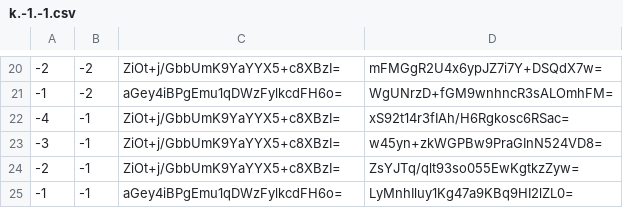
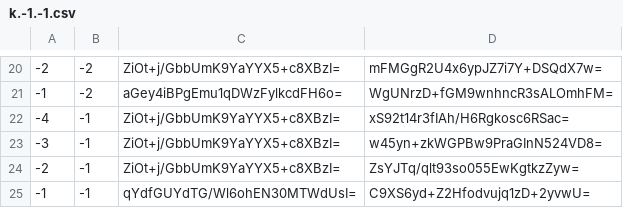
Before and after one commit to counterfitninja/chilled-nether, a CSV file: tiles/zoom.-1/metadata/k.-1.-1.csv, drawn as a sheet; only a part is shown, gaps mark what is left out.

```diff
--- a/tiles/zoom.-1/metadata/k.-1.-1.csv
+++ b/tiles/zoom.-1/metadata/k.-1.-1.csv
@@ -24,2 +24,2 @@
 -2,-1,ZiOt+j/GbbUmK9YaYYX5+c8XBzI=,ZsYJTq/qlt93so055EwKgtkzZyw=
--1,-1,aGey4iBPgEmu1qDWzFylkcdFH6o=,LyMnhIluy1Kg47a9KBq9HI2lZL0=
+-1,-1,qYdfGUYdTG/Wl6ohEN30MTWdUsI=,C9XS6yd+Z2Hfodvujq1zD+2yvwU=
```
Also changed, not shown: tiles/zoom.-1/metadata/k.-1.0.csv, tiles/zoom.-1/metadata/k.0.-1.csv, 52 other files.
